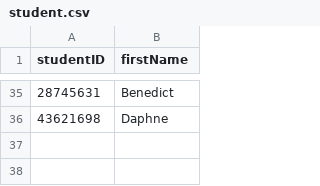
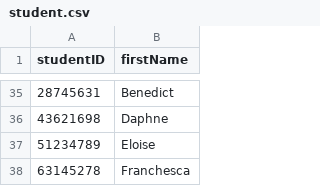
Before and after one commit to methasha20250805/LibrarySystem.py, a CSV file: student.csv, drawn as a sheet; only a part is shown, gaps mark what is left out; the diff names each change by its address in the sheet, - before the commit and + after, or states it on an @@ line.

Commit message:
Adding students

```diff
--- a/student.csv
+++ b/student.csv
+row 37: 51234789 | Eloise
+row 38: 63145278 | Franchesca
```
